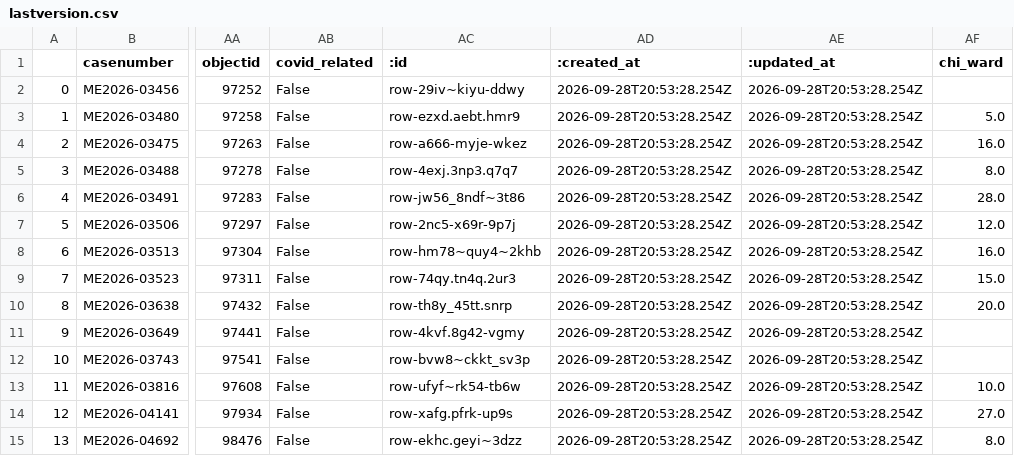
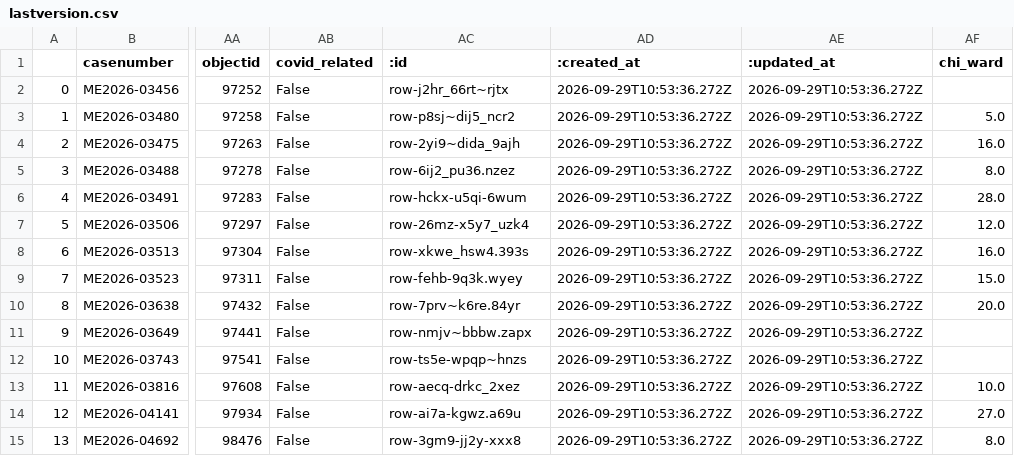
Before and after one commit to cam-rodriguez/cpm_heatbot, a CSV file: data/archive/lastversion.csv, drawn as a sheet; only a part is shown, gaps mark what is left out; the diff names each change by its address in the sheet, - before the commit and + after, or states it on an @@ line.

```diff
--- a/data/archive/lastversion.csv
+++ b/data/archive/lastversion.csv
-AC2 (:id): row-29iv~kiyu-ddwy
+AC2 (:id): row-j2hr_66rt~rjtx
-AD2:AD15 (:created_at): 2026-09-28T20:53:28.254Z
+AD2:AD15 (:created_at): 2026-09-29T10:53:36.272Z
-AE2:AE15 (:updated_at): 2026-09-28T20:53:28.254Z
+AE2:AE15 (:updated_at): 2026-09-29T10:53:36.272Z
-AC3 (:id): row-ezxd.aebt.hmr9
+AC3 (:id): row-p8sj~dij5_ncr2
-AC4 (:id): row-a666-myje-wkez
+AC4 (:id): row-2yi9~dida_9ajh
-AC5 (:id): row-4exj.3np3.q7q7
+AC5 (:id): row-6ij2_pu36.nzez
-AC6 (:id): row-jw56_8ndf~3t86
+AC6 (:id): row-hckx-u5qi-6wum
-AC7 (:id): row-2nc5-x69r-9p7j
+AC7 (:id): row-26mz-x5y7_uzk4
-AC8 (:id): row-hm78~quy4~2khb
+AC8 (:id): row-xkwe_hsw4.393s
-AC9 (:id): row-74qy.tn4q.2ur3
+AC9 (:id): row-fehb-9q3k.wyey
-AC10 (:id): row-th8y_45tt.snrp
+AC10 (:id): row-7prv~k6re.84yr
-AC11 (:id): row-4kvf.8g42-vgmy
+AC11 (:id): row-nmjv~bbbw.zapx
-AC12 (:id): row-bvw8~ckkt_sv3p
+AC12 (:id): row-ts5e-wpqp~hnzs
-AC13 (:id): row-ufyf~rk54-tb6w
+AC13 (:id): row-aecq-drkc_2xez
-AC14 (:id): row-xafg.pfrk-up9s
+AC14 (:id): row-ai7a-kgwz.a69u
-AC15 (:id): row-ekhc.geyi~3dzz
+AC15 (:id): row-3gm9-jj2y-xxx8
```
Also changed, not shown: data/all_heatdeaths.csv.
